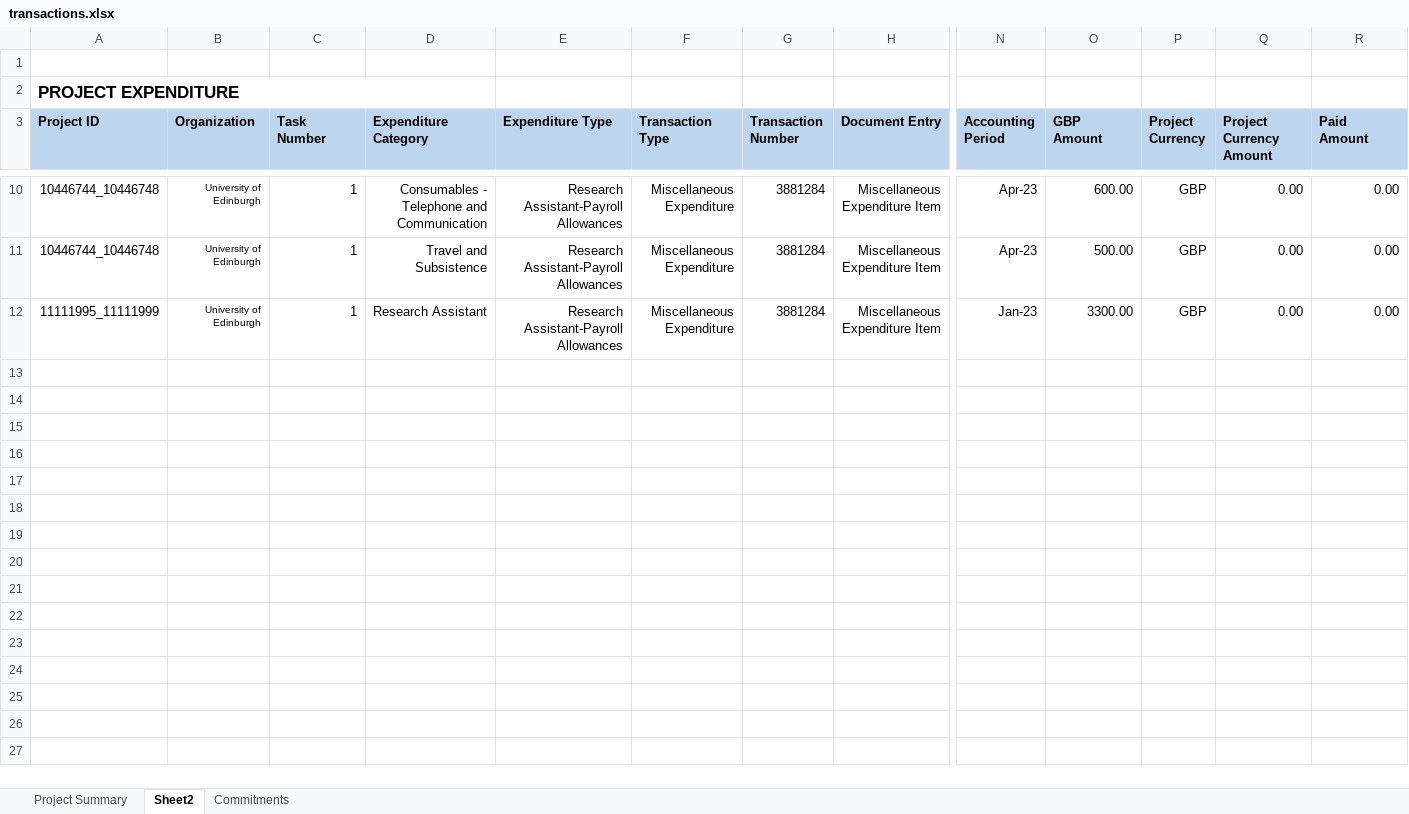
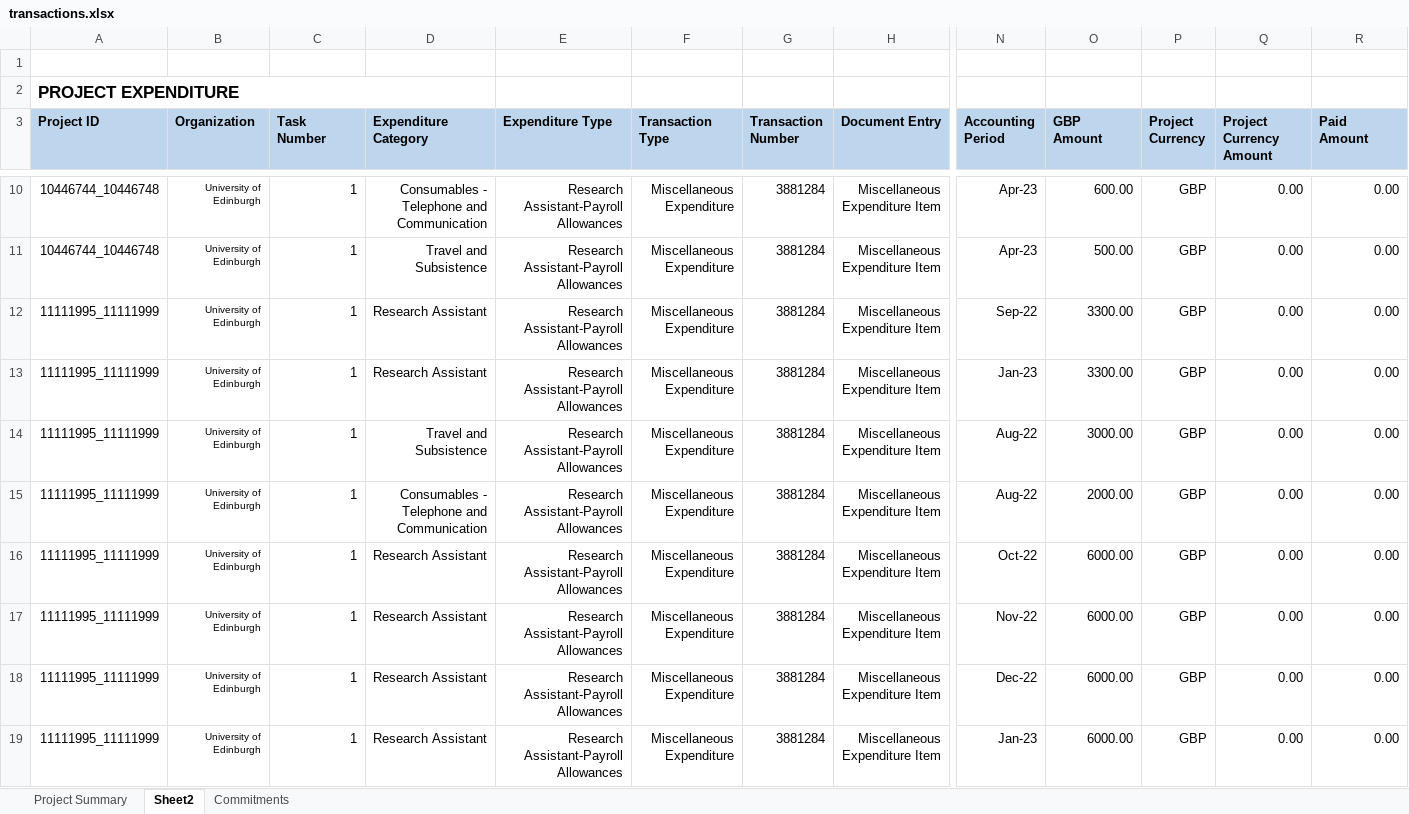
Before and after one commit to RoyWilliams/PAM.nb, an Excel workbook: toydata/transactions.xlsx, sheet Sheet2, drawn as a sheet; only a part is shown, gaps mark what is left out; values as stored, in another font and other column widths than the file's, no borders; rows hold the shown columns only; the diff names each change by its address in the sheet, - before the commit and + after, or states it on an @@ line.

```diff
--- a/toydata/transactions.xlsx (sheet Sheet2)
+++ b/toydata/transactions.xlsx (sheet Sheet2)
+row 12: 11111995_11111999 | University of Edinburgh | 1 | Research Assistant | Research Assistant-Payroll Allowances | Miscellaneous Expenditure | 3881284 | Miscellaneous Expenditure Item | Sep-22 | 3300.00 | GBP | 0.00 | 0.00
+row 14: 11111995_11111999 | University of Edinburgh | 1 | Travel and Subsistence | Research Assistant-Payroll Allowances | Miscellaneous Expenditure | 3881284 | Miscellaneous Expenditure Item | Aug-22 | 3000.00 | GBP | 0.00 | 0.00
+row 15: 11111995_11111999 | University of Edinburgh | 1 | Consumables - Telephone and Communication | Research Assistant-Payroll Allowances | Miscellaneous Expenditure | 3881284 | Miscellaneous Expenditure Item | Aug-22 | 2000.00 | GBP | 0.00 | 0.00
+row 16: 11111995_11111999 | University of Edinburgh | 1 | Research Assistant | Research Assistant-Payroll Allowances | Miscellaneous Expenditure | 3881284 | Miscellaneous Expenditure Item | Oct-22 | 6000.00 | GBP | 0.00 | 0.00
+row 17: 11111995_11111999 | University of Edinburgh | 1 | Research Assistant | Research Assistant-Payroll Allowances | Miscellaneous Expenditure | 3881284 | Miscellaneous Expenditure Item | Nov-22 | 6000.00 | GBP | 0.00 | 0.00
+row 18: 11111995_11111999 | University of Edinburgh | 1 | Research Assistant | Research Assistant-Payroll Allowances | Miscellaneous Expenditure | 3881284 | Miscellaneous Expenditure Item | Dec-22 | 6000.00 | GBP | 0.00 | 0.00
+row 19: 11111995_11111999 | University of Edinburgh | 1 | Research Assistant | Research Assistant-Payroll Allowances | Miscellaneous Expenditure | 3881284 | Miscellaneous Expenditure Item | Jan-23 | 6000.00 | GBP | 0.00 | 0.00
```
Also changed, not shown: toydata/projects.xlsx, 15 other files.
